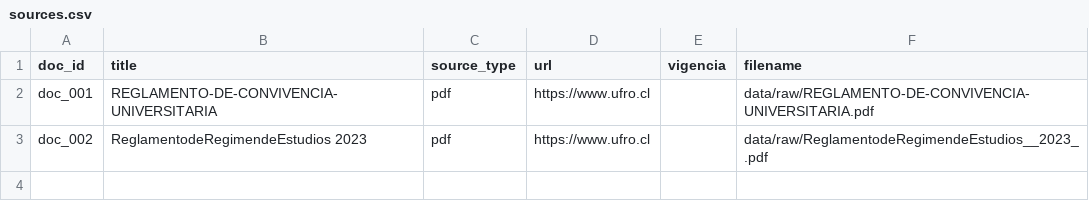
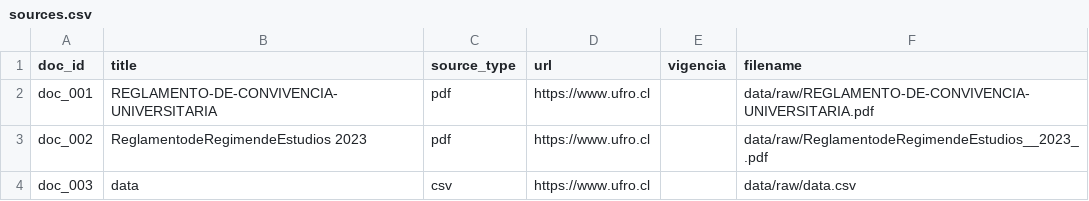
Before and after one commit to OscarIgM/CHATBOT, a CSV file: data/sources.csv, drawn as a sheet.

```diff
--- a/data/sources.csv
+++ b/data/sources.csv
@@ -3 +3,2 @@ doc_001,REGLAMENTO-DE-CONVIVENCIA-UNIVERSITARIA,pdf,https://www.ufro.cl,,data/ra
 doc_002,ReglamentodeRegimendeEstudios  2023 ,pdf,https://www.ufro.cl,,data/raw/ReglamentodeRegimendeEstudios__2023_.pdf
+doc_003,data,csv,https://www.ufro.cl,,data/raw/data.csv
```
Also changed, not shown: 17 other files.
